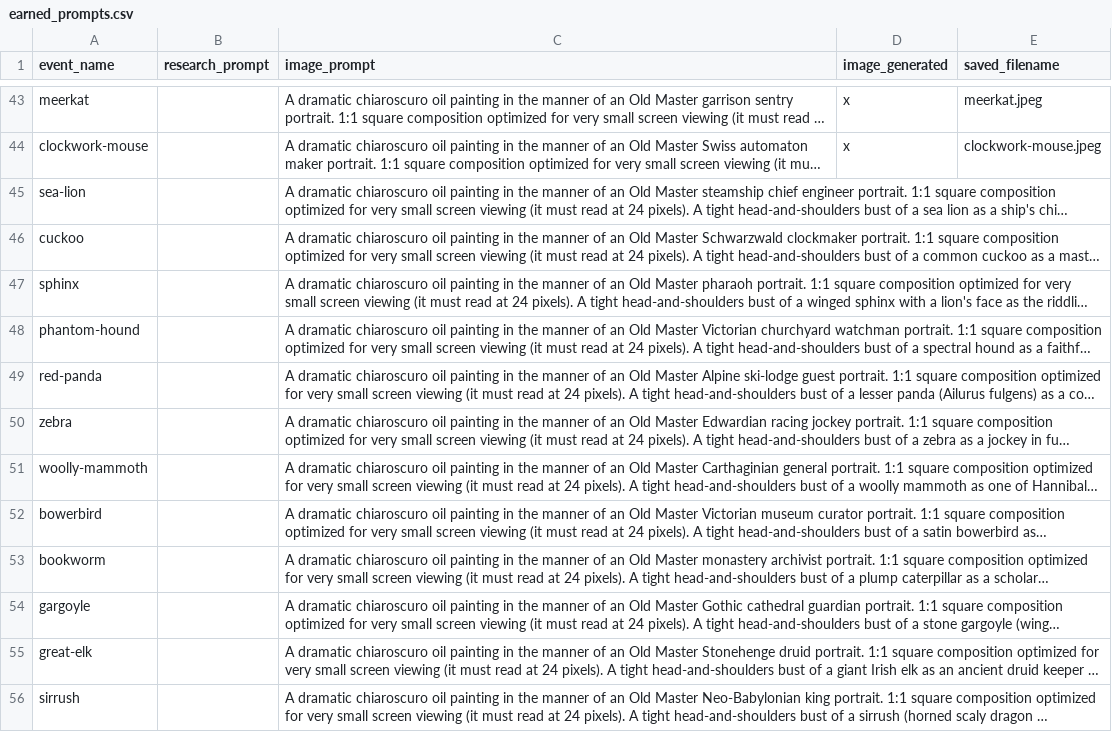
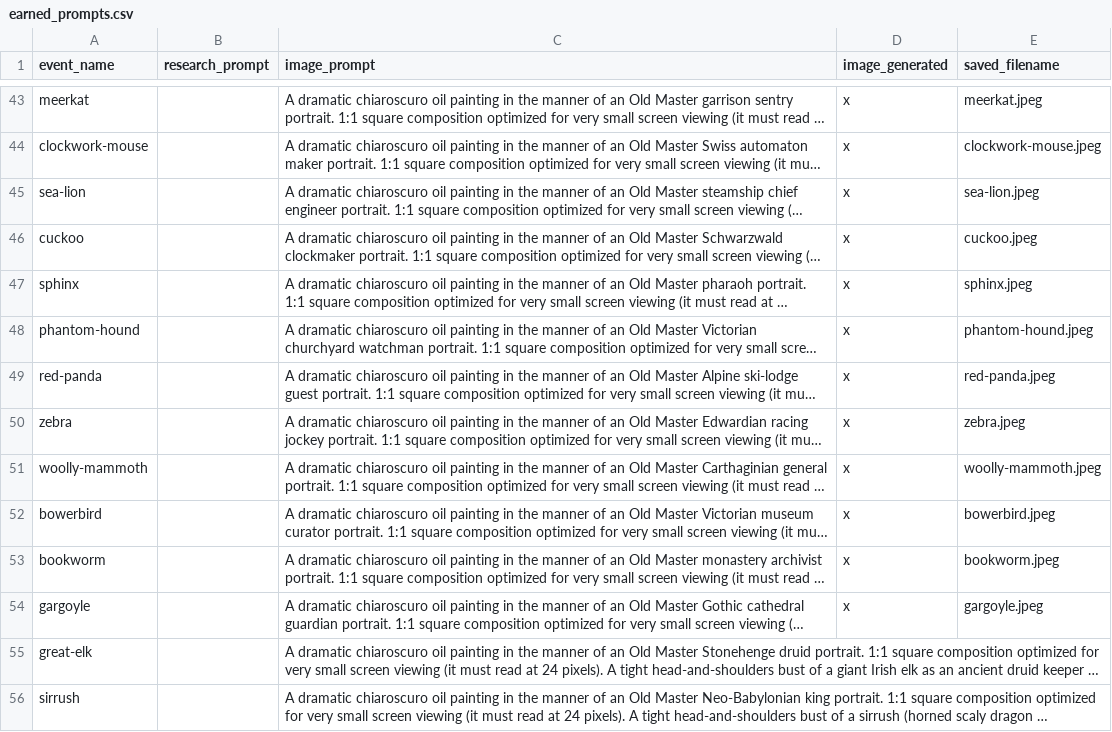
Before and after one commit to Edward-Muir/when, a CSV file: docs/avatars/art/earned_prompts.csv, drawn as a sheet; only a part is shown, gaps mark what is left out; long unchanged cells end in …; the diff names each change by its address in the sheet, - before the commit and + after, or states it on an @@ line.

```diff
--- a/docs/avatars/art/earned_prompts.csv
+++ b/docs/avatars/art/earned_prompts.csv
-D45:D54 (image_generated): (empty)
+D45:D54 (image_generated): x
-E45 (saved_filename): (empty)
+E45 (saved_filename): sea-lion.jpeg
-E46 (saved_filename): (empty)
+E46 (saved_filename): cuckoo.jpeg
-E47 (saved_filename): (empty)
+E47 (saved_filename): sphinx.jpeg
-E48 (saved_filename): (empty)
+E48 (saved_filename): phantom-hound.jpeg
-E49 (saved_filename): (empty)
+E49 (saved_filename): red-panda.jpeg
-E50 (saved_filename): (empty)
+E50 (saved_filename): zebra.jpeg
-E51 (saved_filename): (empty)
+E51 (saved_filename): woolly-mammoth.jpeg
-E52 (saved_filename): (empty)
+E52 (saved_filename): bowerbird.jpeg
-E53 (saved_filename): (empty)
+E53 (saved_filename): bookworm.jpeg
-E54 (saved_filename): (empty)
+E54 (saved_filename): gargoyle.jpeg
```
